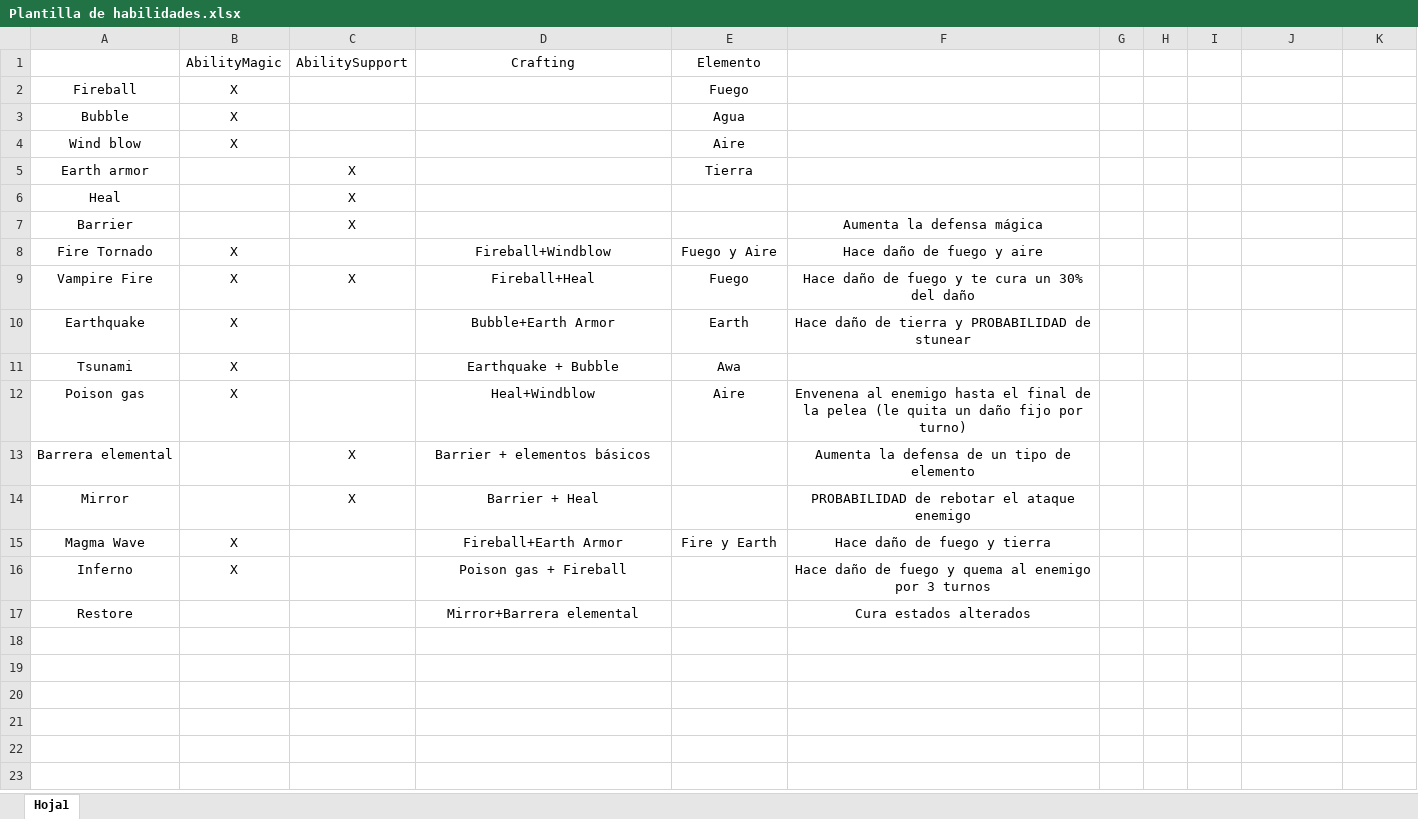
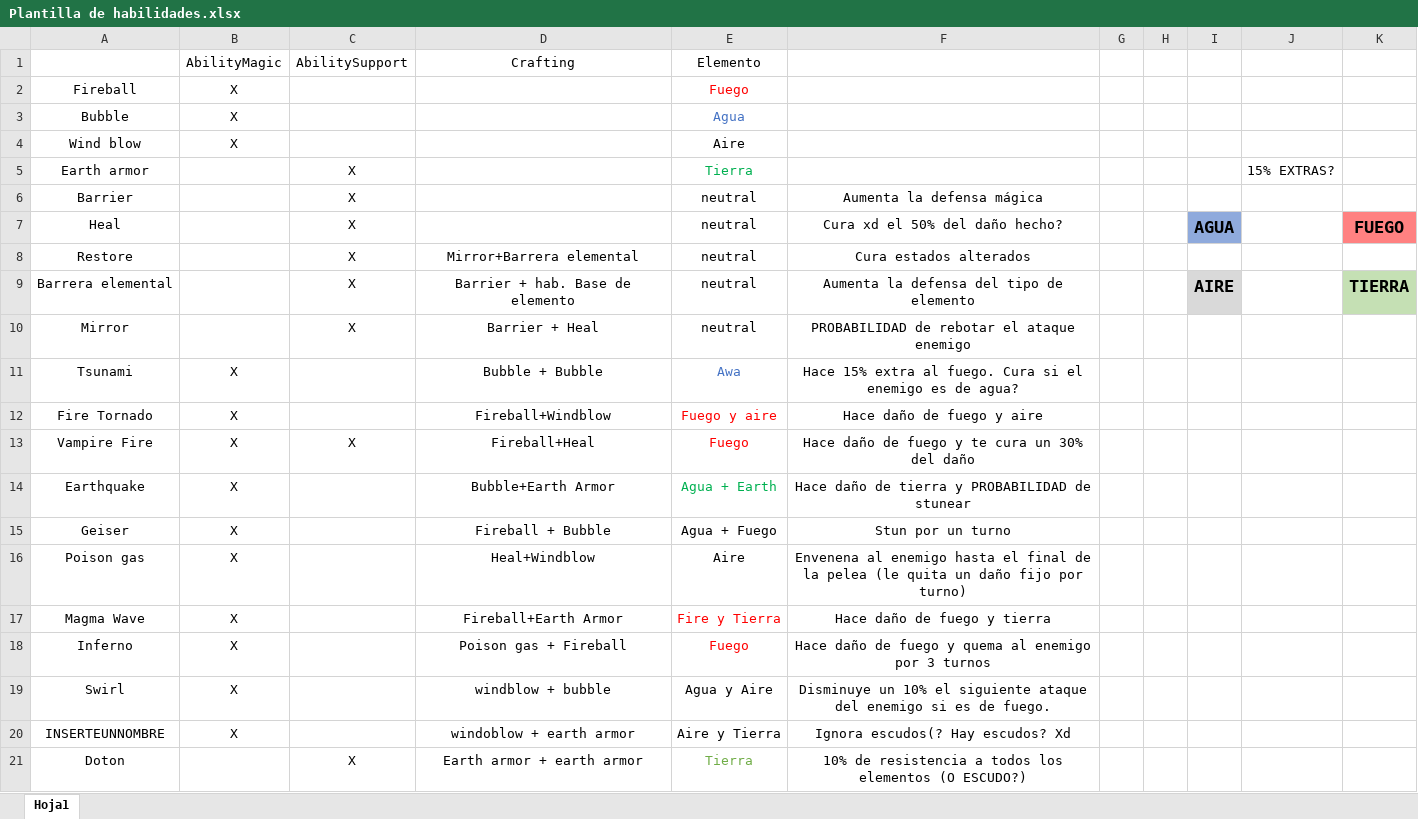
Before and after one commit to Lucasanche/Turn-based-RPG, an Excel workbook: Plantilla de habilidades.xlsx, sheet Hoja1, drawn as a sheet; values as stored, in another font and other column widths than the file's, no borders; charts and pictures not drawn; removed rows and columns are numbered as before the commit, all else as after; the diff names each change by its address in the sheet, - before the commit and + after, or states it on an @@ line.

```diff
--- a/Plantilla de habilidades.xlsx (sheet Hoja1)
+++ b/Plantilla de habilidades.xlsx (sheet Hoja1)
-E2 text colour: black
+E2 text colour: #FF0000
-E3 text colour: black
+E3 text colour: #4472C4
-E5 text colour: black
+E5 text colour: #00B050
-J5: (empty)
+J5: 15% EXTRAS?
-row 6: Heal |  | X
-E6: (empty)
+E6: neutral
+row 7: Heal |  | X |  | neutral | Cura xd el 50% del daño hecho? |  |  | AGUA |  | FUEGO
+row 8: Restore |  | X | Mirror+Barrera elemental | neutral | Cura estados alterados
+row 9: Barrera elemental |  | X | Barrier + hab. Base de elemento | neutral | Aumenta la defensa del tipo de elemento |  |  | AIRE |  | TIERRA
+row 10: Mirror |  | X | Barrier + Heal | neutral | PROBABILIDAD de rebotar el ataque enemigo
+row 11: Tsunami | X |  | Bubble + Bubble | Awa | Hace 15% extra al fuego. Cura si el enemigo es de agua?
-E12: Fuego y Aire
+E12: Fuego y aire
-E12:E13 text colour: black
+E12:E13 text colour: #FF0000
-E14: Earth
+E14: Agua + Earth
-E14 text colour: black
+E14 text colour: #00B050
-row 11: Tsunami | X |  | Earthquake + Bubble | Awa
+row 15: Geiser | X |  | Fireball + Bubble | Agua + Fuego | Stun por un turno
-row 13: Barrera elemental |  | X | Barrier + elementos básicos |  | Aumenta la defensa de un tipo de elemento
-row 14: Mirror |  | X | Barrier + Heal |  | PROBABILIDAD de rebotar el ataque enemigo
-E17: Fire y Earth
+E17: Fire y Tierra
-E17 text colour: black
+E17 text colour: #FF0000
-E18: (empty)
+E18: Fuego
-row 17: Restore |  |  | Mirror+Barrera elemental |  | Cura estados alterados
+row 19: Swirl | X |  | windblow + bubble | Agua y Aire | Disminuye un 10% el siguiente ataque del enemigo si es de fuego.
+row 20: INSERTEUNNOMBRE | X |  | windoblow + earth armor | Aire y Tierra | Ignora escudos(? Hay escudos? Xd
+row 21: Doton |  | X | Earth armor + earth armor | Tierra | 10% de resistencia a todos los elementos (O ESCUDO?)
```
Also changed, not shown: charts or pictures, 6 other files.
